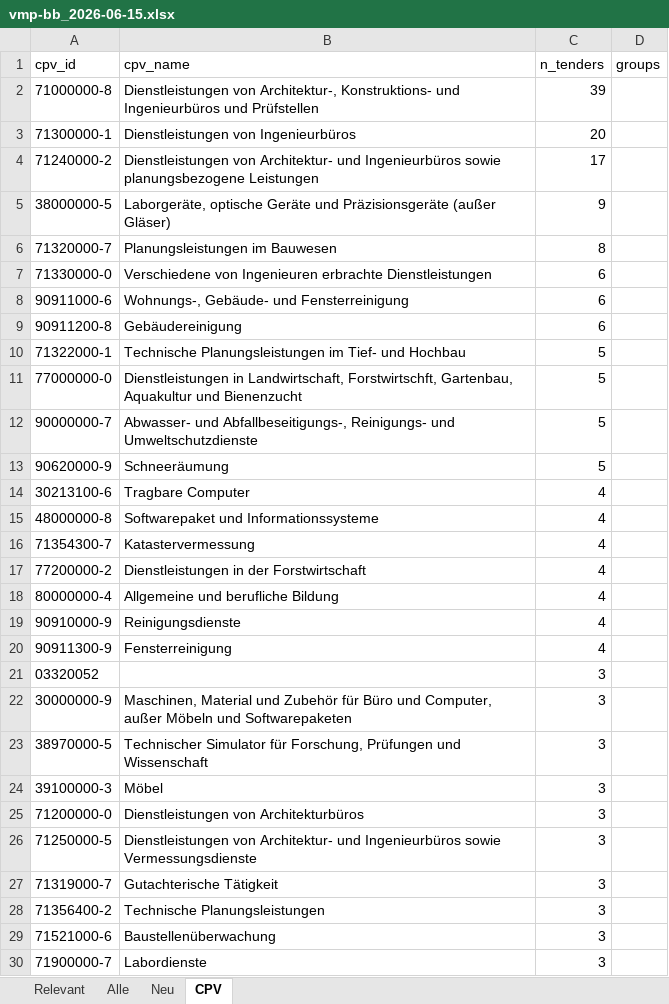
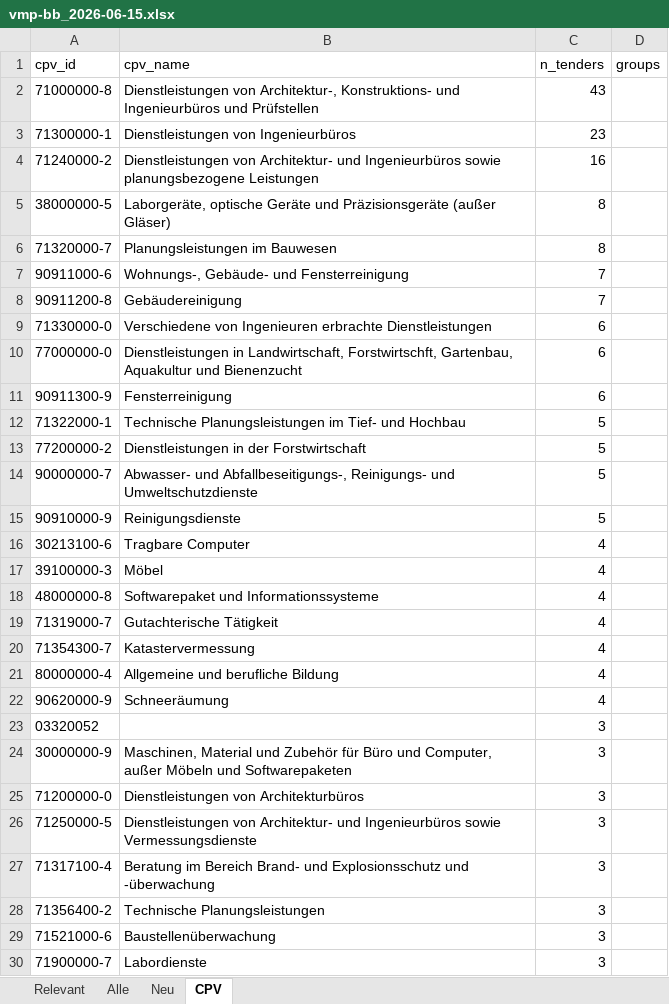
Before and after one commit to KWB-R/kwb.tenders, an Excel workbook: reports/vmp-bb_2026-06-15.xlsx, sheet CPV, drawn as a sheet; only a part is shown; values as stored, in another font and other column widths than the file's, no borders; removed rows and columns are numbered as before the commit, all else as after; the diff covers the shown part only; the diff names each change by its address in the sheet, - before the commit and + after, or states it on an @@ line.

```diff
--- a/reports/vmp-bb_2026-06-15.xlsx (sheet CPV)
+++ b/reports/vmp-bb_2026-06-15.xlsx (sheet CPV)
-C2 (n_tenders): 39
+C2 (n_tenders): 43
-C3 (n_tenders): 20
+C3 (n_tenders): 23
-C4 (n_tenders): 17
+C4 (n_tenders): 16
-C5 (n_tenders): 9
+C5 (n_tenders): 8
+row 7: 90911000-6 | Wohnungs-, Gebäude- und Fensterreinigung | 7
+row 8: 90911200-8 | Gebäudereinigung | 7
-row 8: 90911000-6 | Wohnungs-, Gebäude- und Fensterreinigung | 6
+row 10: 77000000-0 | Dienstleistungen in Landwirtschaft, Forstwirtschft, Gartenbau, Aquakultur und Bienenzucht | 6
-A11 (cpv_id): 90911200-8
+A11 (cpv_id): 90911300-9
-B11 (cpv_name): Gebäudereinigung
+B11 (cpv_name): Fensterreinigung
-A13 (cpv_id): 77000000-0
+A13 (cpv_id): 77200000-2
-B13 (cpv_name): Dienstleistungen in Landwirtschaft, Forstwirtschft, Gartenbau, Aquakultur und Bienenzucht
+B13 (cpv_name): Dienstleistungen in der Forstwirtschaft
-A15 (cpv_id): 90620000-9
+A15 (cpv_id): 90910000-9
-B15 (cpv_name): Schneeräumung
+B15 (cpv_name): Reinigungsdienste
+row 17: 39100000-3 | Möbel | 4
+row 19: 71319000-7 | Gutachterische Tätigkeit | 4
-row 17: 77200000-2 | Dienstleistungen in der Forstwirtschaft | 4
-A22 (cpv_id): 90910000-9
+A22 (cpv_id): 90620000-9
-B22 (cpv_name): Reinigungsdienste
+B22 (cpv_name): Schneeräumung
-row 20: 90911300-9 | Fensterreinigung | 4
-row 23: 38970000-5 | Technischer Simulator für Forschung, Prüfungen und Wissenschaft | 3
-row 24: 39100000-3 | Möbel | 3
-A27 (cpv_id): 71319000-7
+A27 (cpv_id): 71317100-4
-B27 (cpv_name): Gutachterische Tätigkeit
+B27 (cpv_name): Beratung im Bereich Brand- und Explosionsschutz und -überwachung
```
Also changed, not shown: 26 added rows, 49 removed rows and 2 edited cells elsewhere in this sheet, sheet Alle, sheet Relevant, sheet Neu, 5 other files.
